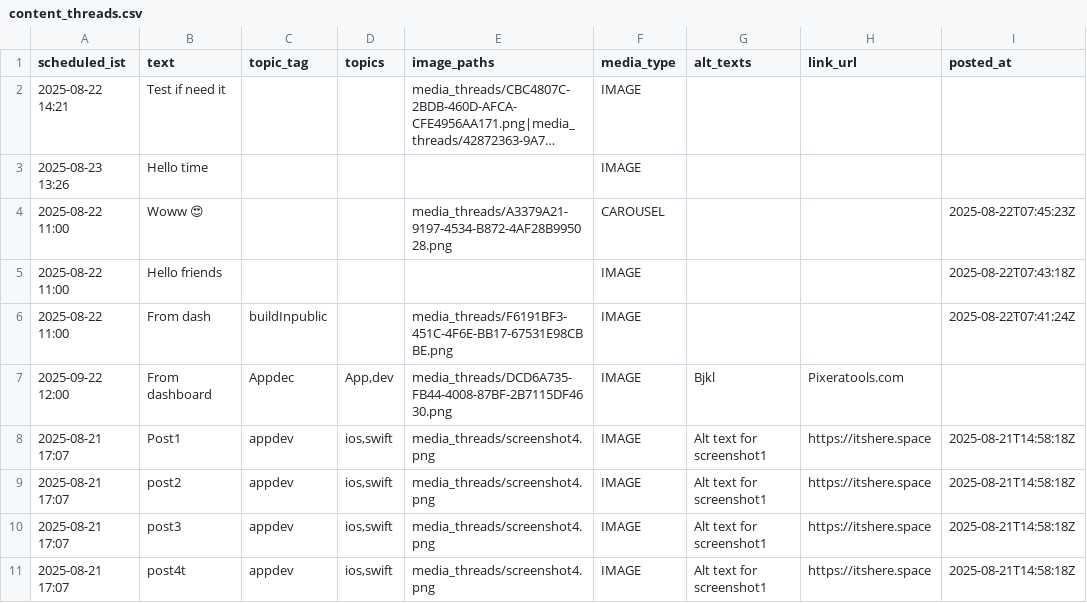
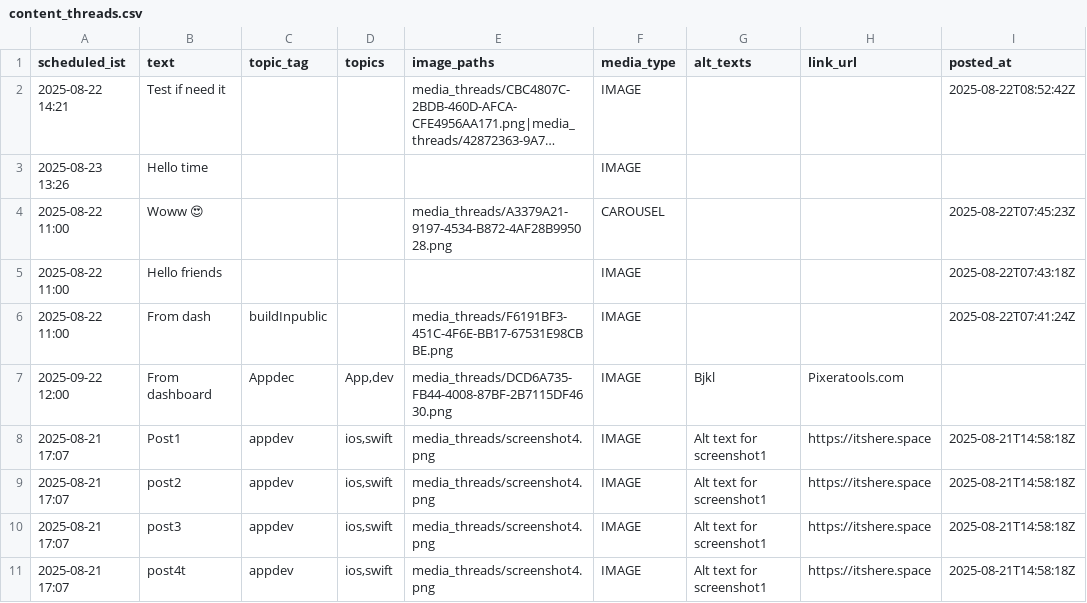
Before and after one commit to swi-parth-ft/instaMedia, a CSV file: content_threads.csv, drawn as a sheet; long unchanged cells end in …; the diff names each change by its address in the sheet, - before the commit and + after, or states it on an @@ line.

Commit message:
Threads: update queue after post

```diff
--- a/content_threads.csv
+++ b/content_threads.csv
-I2 (posted_at): (empty)
+I2 (posted_at): 2025-08-22T08:52:42Z
```
